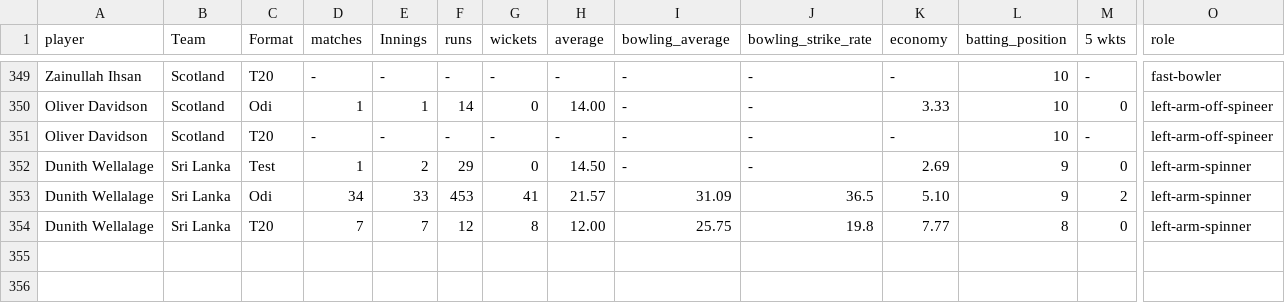
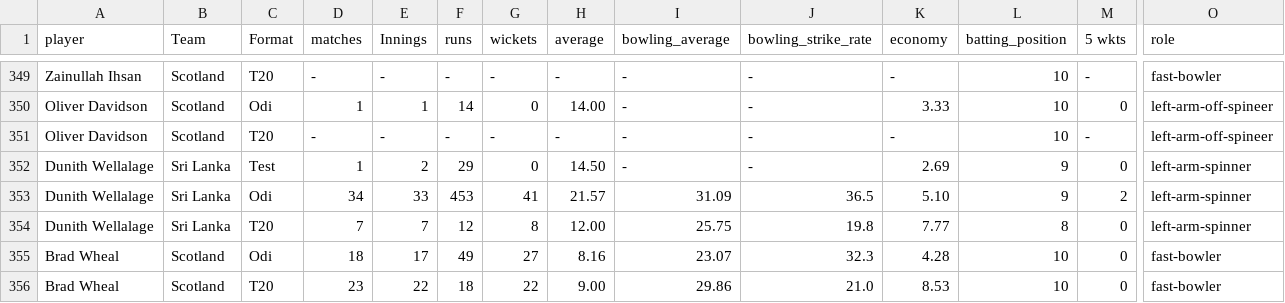
Before and after one commit to FarooqAzam21/Cricket-Analysis-Dashboard, a CSV file: odi_bowler.csv, drawn as a sheet; only a part is shown, gaps mark what is left out; rows hold the shown columns only; the diff names each change by its address in the sheet, - before the commit and + after, or states it on an @@ line.

```diff
--- a/odi_bowler.csv
+++ b/odi_bowler.csv
+row 355: Brad Wheal | Scotland | Odi | 18 | 17 | 49 | 27 | 8.16 | 23.07 | 32.3 | 4.28 | 10 | 0 | fast-bowler
+row 356: Brad Wheal | Scotland | T20 | 23 | 22 | 18 | 22 | 9.00 | 29.86 | 21.0 | 8.53 | 10 | 0 | fast-bowler
```
Also changed, not shown: odi_all_rounders.csv, odi_batsman.csv, 16 other files.
